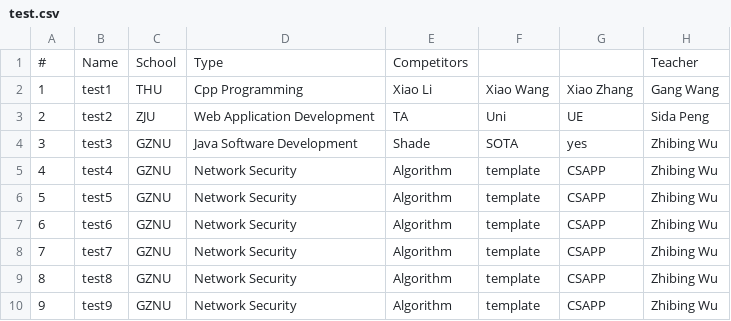
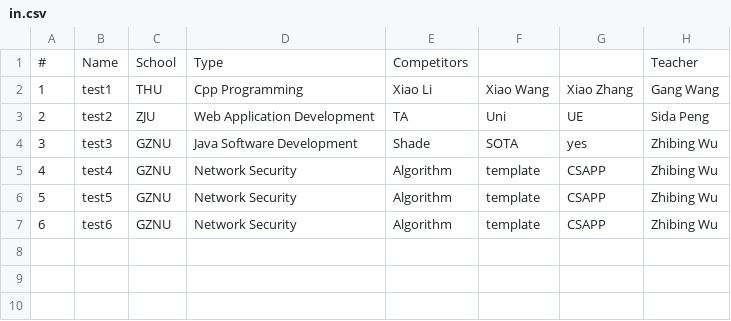
Before and after one commit to SakurayYuzuru/The-Competition-System-Based-on-Unity-Engine, a CSV file: Assets/Resource/in.csv (was Assets/Resource/test.csv), drawn as a sheet; the diff names each change by its address in the sheet, - before the commit and + after, or states it on an @@ line.

```diff
--- a/Assets/Resource/test.csv
+++ b/Assets/Resource/in.csv
-row 8: 7 | test7 | GZNU | Network Security | Algorithm | template | CSAPP | Zhibing Wu
-row 9: 8 | test8 | GZNU | Network Security | Algorithm | template | CSAPP | Zhibing Wu
-row 10: 9 | test9 | GZNU | Network Security | Algorithm | template | CSAPP | Zhibing Wu
```
Also changed, not shown: 10 other files.
